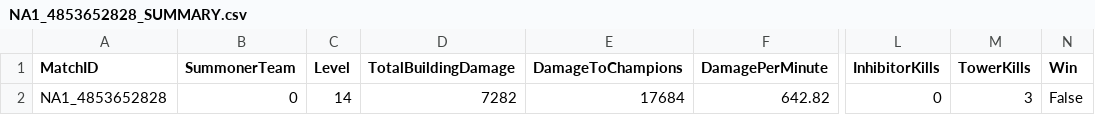
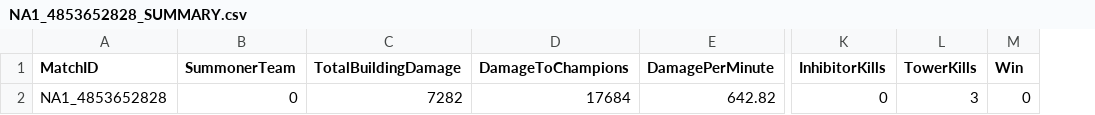
Before and after one commit to ColeBaxendale/LOL_AI_APPLICATION, a CSV file: MATCHES_CSV/NA1_4853652828/NA1_4853652828_SUMMARY.csv, drawn as a sheet; only a part is shown, gaps mark what is left out; removed rows and columns are numbered as before the commit, all else as after; the diff names each change by its address in the sheet, - before the commit and + after, or states it on an @@ line.

```diff
--- a/MATCHES_CSV/NA1_4853652828/NA1_4853652828_SUMMARY.csv
+++ b/MATCHES_CSV/NA1_4853652828/NA1_4853652828_SUMMARY.csv
-column C (Level), row 2: 14
-M2 (Win): False
+M2 (Win): 0
```
Also changed, not shown: MATCHES_CSV/NA1_4853562902/NA1_4853562902_SUMMARY.csv, MATCHES_CSV/NA1_4854034268/NA1_4854034268_SUMMARY.csv, 14 other files.
